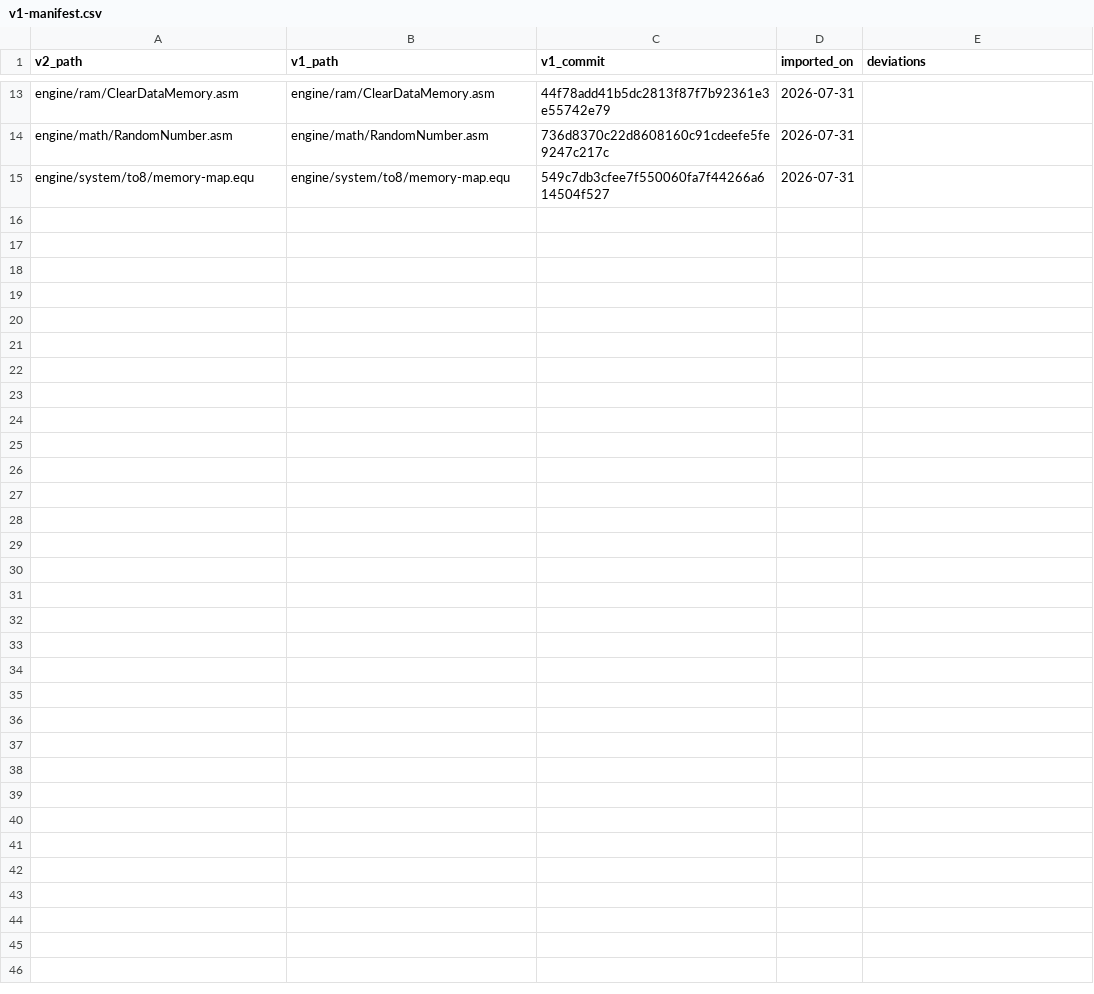
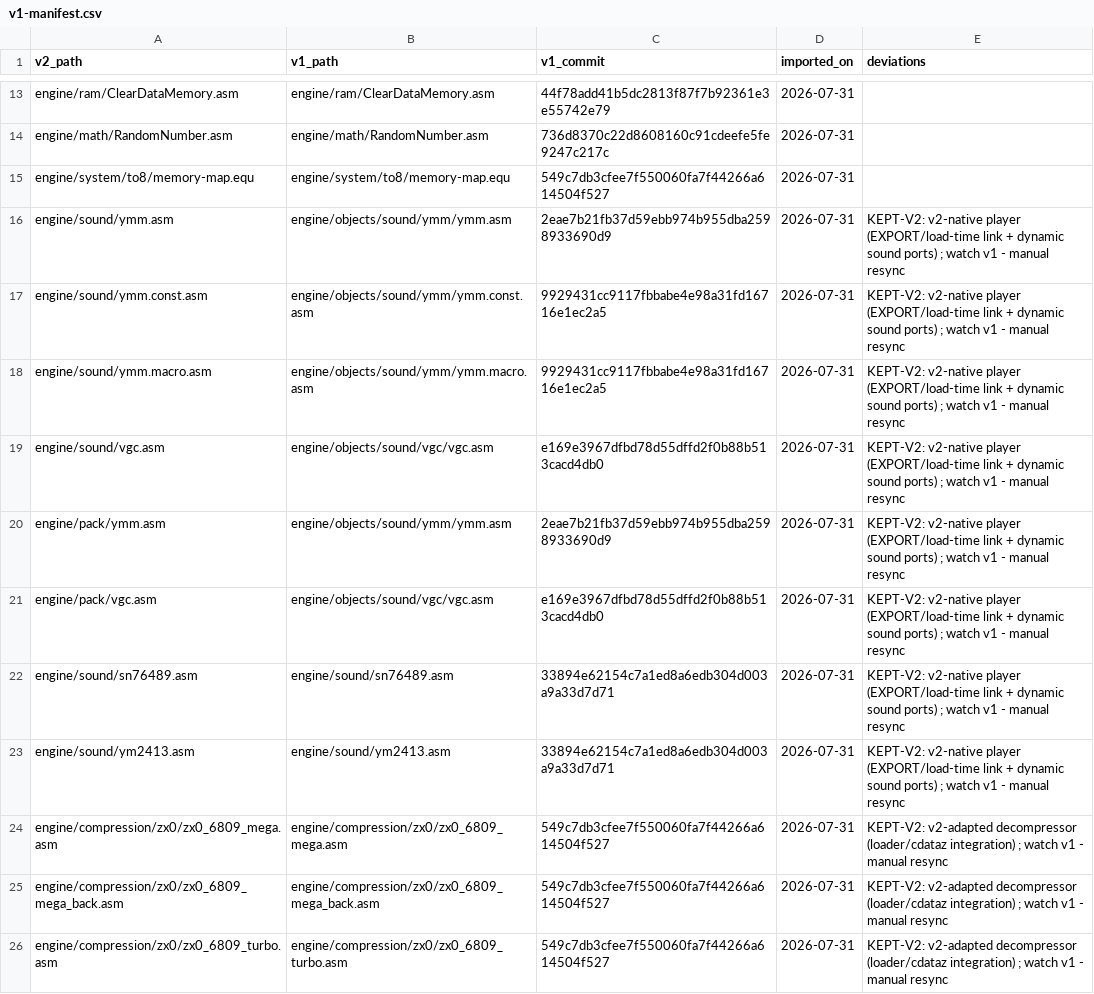
Before and after one commit to wide-dot/6809-game-builder, a CSV file: engine/v1-manifest.csv, drawn as a sheet; only a part is shown, gaps mark what is left out; the diff names each change by its address in the sheet, - before the commit and + after, or states it on an @@ line.

```diff
--- a/engine/v1-manifest.csv
+++ b/engine/v1-manifest.csv
+row 16: engine/sound/ymm.asm | engine/objects/sound/ymm/ymm.asm | 2eae7b21fb37d59ebb974b955dba2598933690d9 | 2026-07-31 | KEPT-V2: v2-native player (EXPORT/load-time link + dynamic sound ports) ; watch v1 - manual resync
+row 17: engine/sound/ymm.const.asm | engine/objects/sound/ymm/ymm.const.asm | 9929431cc9117fbbabe4e98a31fd16716e1ec2a5 | 2026-07-31 | KEPT-V2: v2-native player (EXPORT/load-time link + dynamic sound ports) ; watch v1 - manual resync
+row 18: engine/sound/ymm.macro.asm | engine/objects/sound/ymm/ymm.macro.asm | 9929431cc9117fbbabe4e98a31fd16716e1ec2a5 | 2026-07-31 | KEPT-V2: v2-native player (EXPORT/load-time link + dynamic sound ports) ; watch v1 - manual resync
+row 19: engine/sound/vgc.asm | engine/objects/sound/vgc/vgc.asm | e169e3967dfbd78d55dffd2f0b88b513cacd4db0 | 2026-07-31 | KEPT-V2: v2-native player (EXPORT/load-time link + dynamic sound ports) ; watch v1 - manual resync
+row 20: engine/pack/ymm.asm | engine/objects/sound/ymm/ymm.asm | 2eae7b21fb37d59ebb974b955dba2598933690d9 | 2026-07-31 | KEPT-V2: v2-native player (EXPORT/load-time link + dynamic sound ports) ; watch v1 - manual resync
+row 21: engine/pack/vgc.asm | engine/objects/sound/vgc/vgc.asm | e169e3967dfbd78d55dffd2f0b88b513cacd4db0 | 2026-07-31 | KEPT-V2: v2-native player (EXPORT/load-time link + dynamic sound ports) ; watch v1 - manual resync
+row 22: engine/sound/sn76489.asm | engine/sound/sn76489.asm | 33894e62154c7a1ed8a6edb304d003a9a33d7d71 | 2026-07-31 | KEPT-V2: v2-native player (EXPORT/load-time link + dynamic sound ports) ; watch v1 - manual resync
+row 23: engine/sound/ym2413.asm | engine/sound/ym2413.asm | 33894e62154c7a1ed8a6edb304d003a9a33d7d71 | 2026-07-31 | KEPT-V2: v2-native player (EXPORT/load-time link + dynamic sound ports) ; watch v1 - manual resync
+row 24: engine/compression/zx0/zx0_6809_mega.asm | engine/compression/zx0/zx0_6809_mega.asm | 549c7db3cfee7f550060fa7f44266a614504f527 | 2026-07-31 | KEPT-V2: v2-adapted decompressor (loader/cdataz integration) ; watch v1 - manual resync
+row 25: engine/compression/zx0/zx0_6809_mega_back.asm | engine/compression/zx0/zx0_6809_mega_back.asm | 549c7db3cfee7f550060fa7f44266a614504f527 | 2026-07-31 | KEPT-V2: v2-adapted decompressor (loader/cdataz integration) ; watch v1 - manual resync
+row 26: engine/compression/zx0/zx0_6809_turbo.asm | engine/compression/zx0/zx0_6809_turbo.asm | 549c7db3cfee7f550060fa7f44266a614504f527 | 2026-07-31 | KEPT-V2: v2-adapted decompressor (loader/cdataz integration) ; watch v1 - manual resync
```
Also changed, not shown: 4 other files.
